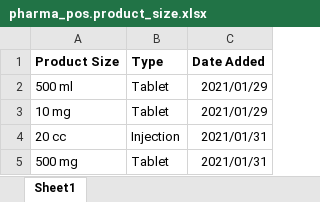
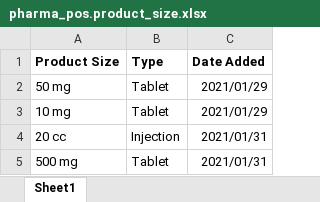
Before and after one commit to thisLexic/pharma-pos, an Excel workbook: addons/pharma-pos/demo_excel/pharma_pos.product_size.xlsx, sheet Sheet1, drawn as a sheet; values as stored, in another font and other column widths than the file's, no borders; the diff names each change by its address in the sheet, - before the commit and + after, or states it on an @@ line.

Commit message:
corrected demo data

```diff
--- a/addons/pharma-pos/demo_excel/pharma_pos.product_size.xlsx (sheet Sheet1)
+++ b/addons/pharma-pos/demo_excel/pharma_pos.product_size.xlsx (sheet Sheet1)
-A2 (Product Size): 500 ml
+A2 (Product Size): 50 mg
```
